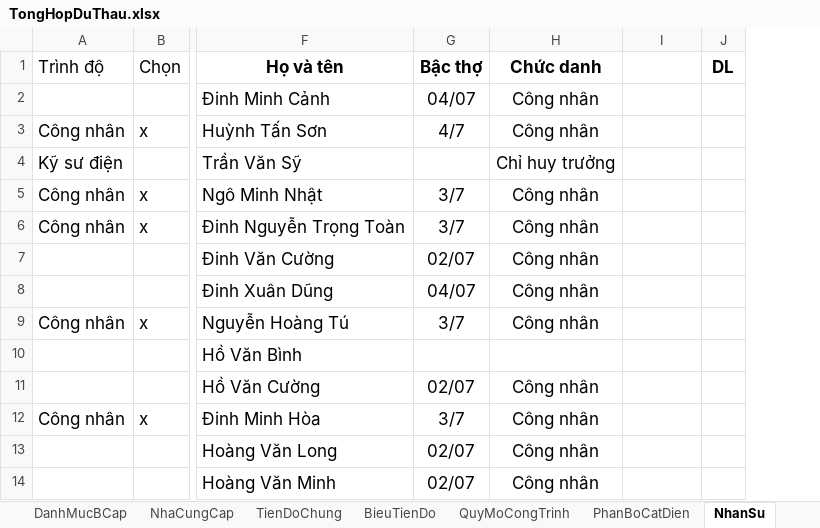
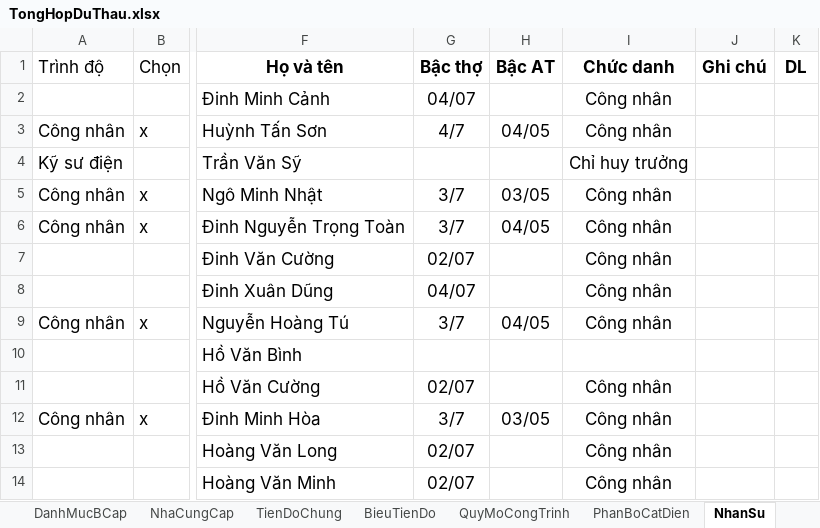
Before and after one commit to thuctd/ThuLoc, an Excel workbook: TongHopDuThau.xlsx, sheet NhanSu, drawn as a sheet; only a part is shown, gaps mark what is left out; values as stored, in another font and other column widths than the file's, no borders; conditional formats not drawn; addresses are those after the commit; the diff names each change by its address in the sheet, - before the commit and + after, or states it on an @@ line.

```diff
--- a/TongHopDuThau.xlsx (sheet NhanSu)
+++ b/TongHopDuThau.xlsx (sheet NhanSu)
+column H (Bậc AT), rows 3-12: 04/05 |  | 03/05 | 04/05 |  |  | 04/05 |  |  | 03/05
-J1: (empty)
+J1: Ghi chú
```
Also changed, not shown: sheet CongNhan, sheet ThongTin, sheet PhanBoCatDien, formulas that keep their value, charts or pictures, PhuongAnThiCong-Ngay.xlsx, 3 other files.
